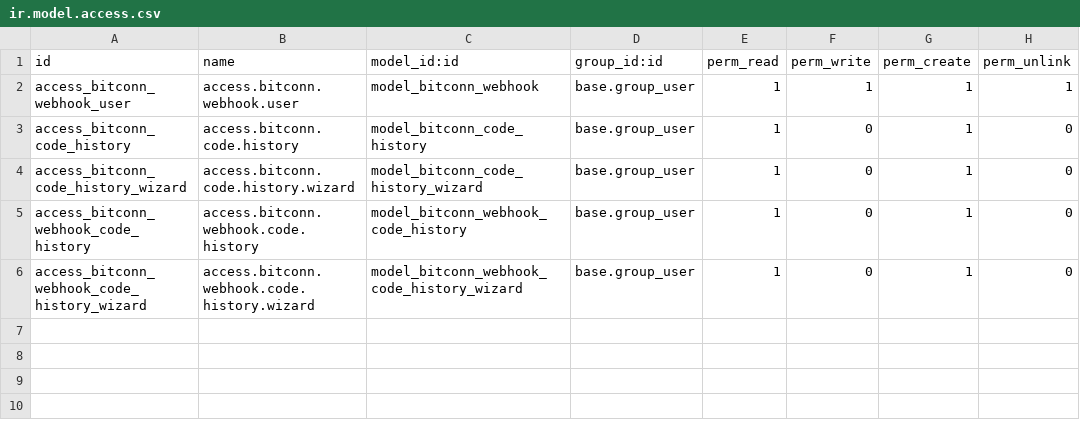
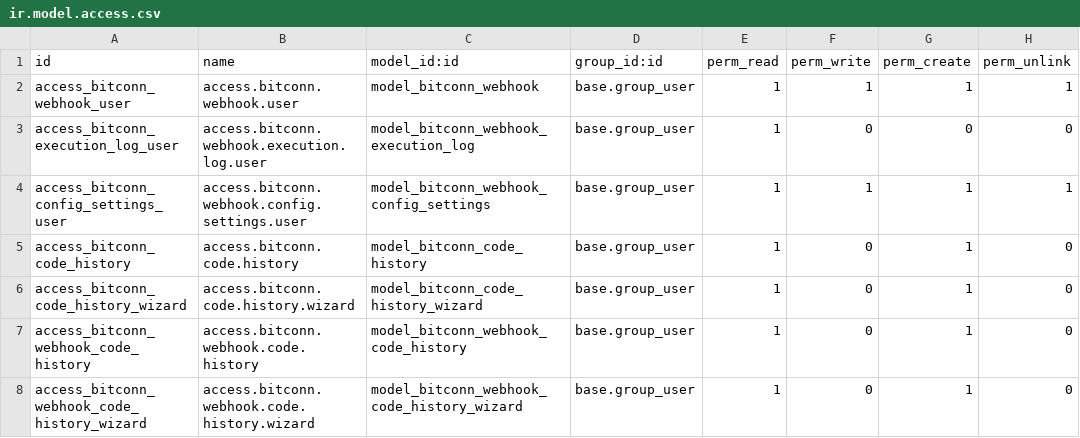
Before and after one commit to diegofrodrigues/bitconn_webhook, a CSV file: security/ir.model.access.csv, drawn as a sheet; the diff names each change by its address in the sheet, - before the commit and + after, or states it on an @@ line.

Commit message:
feat: add execution log history with duration tracking for inbound/outbound webhooks

```diff
--- a/security/ir.model.access.csv
+++ b/security/ir.model.access.csv
+row 3: access_bitconn_execution_log_user | access.bitconn.webhook.execution.log.user | model_bitconn_webhook_execution_log | base.group_user | 1 | 0 | 0 | 0
+row 4: access_bitconn_config_settings_user | access.bitconn.webhook.config.settings.user | model_bitconn_webhook_config_settings | base.group_user | 1 | 1 | 1 | 1
```
Also changed, not shown: 10 other files.
